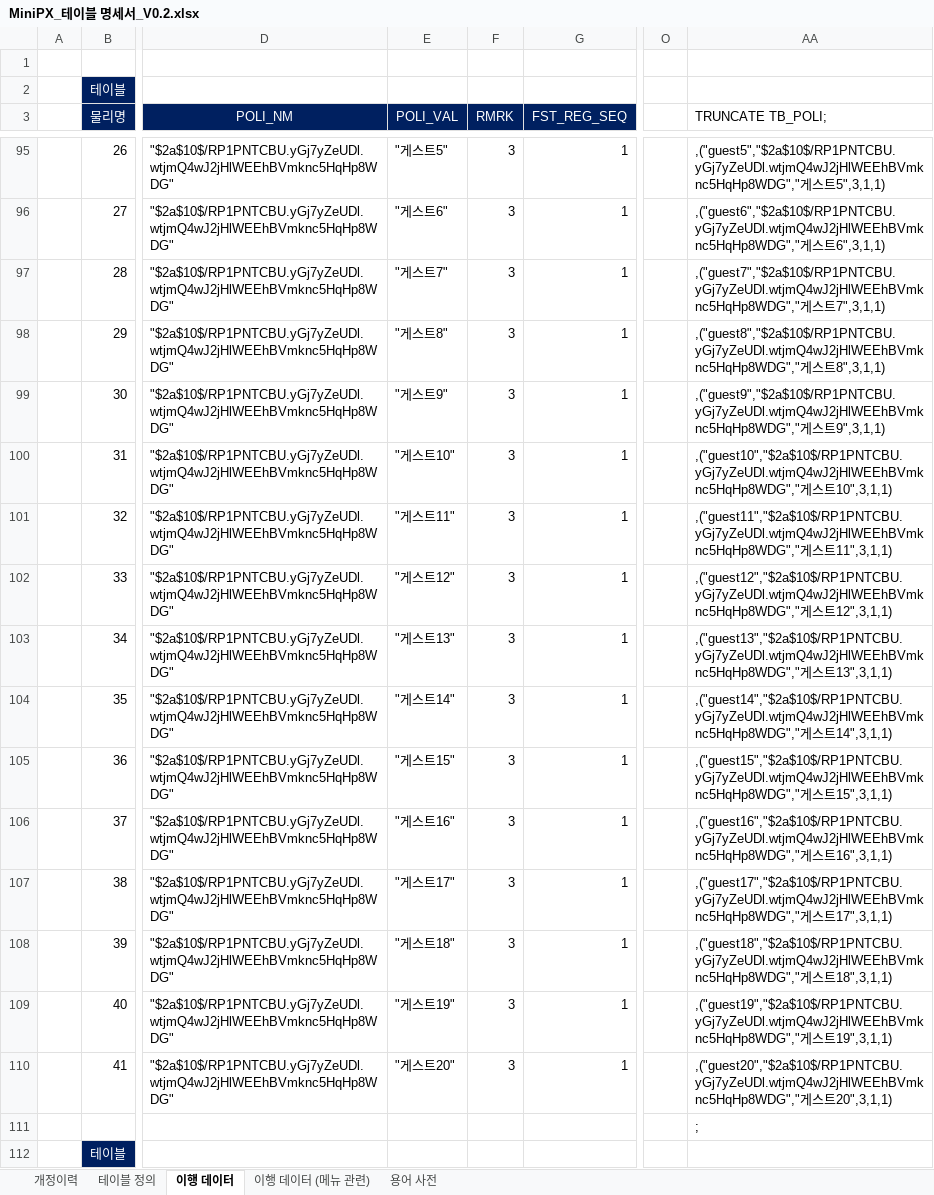
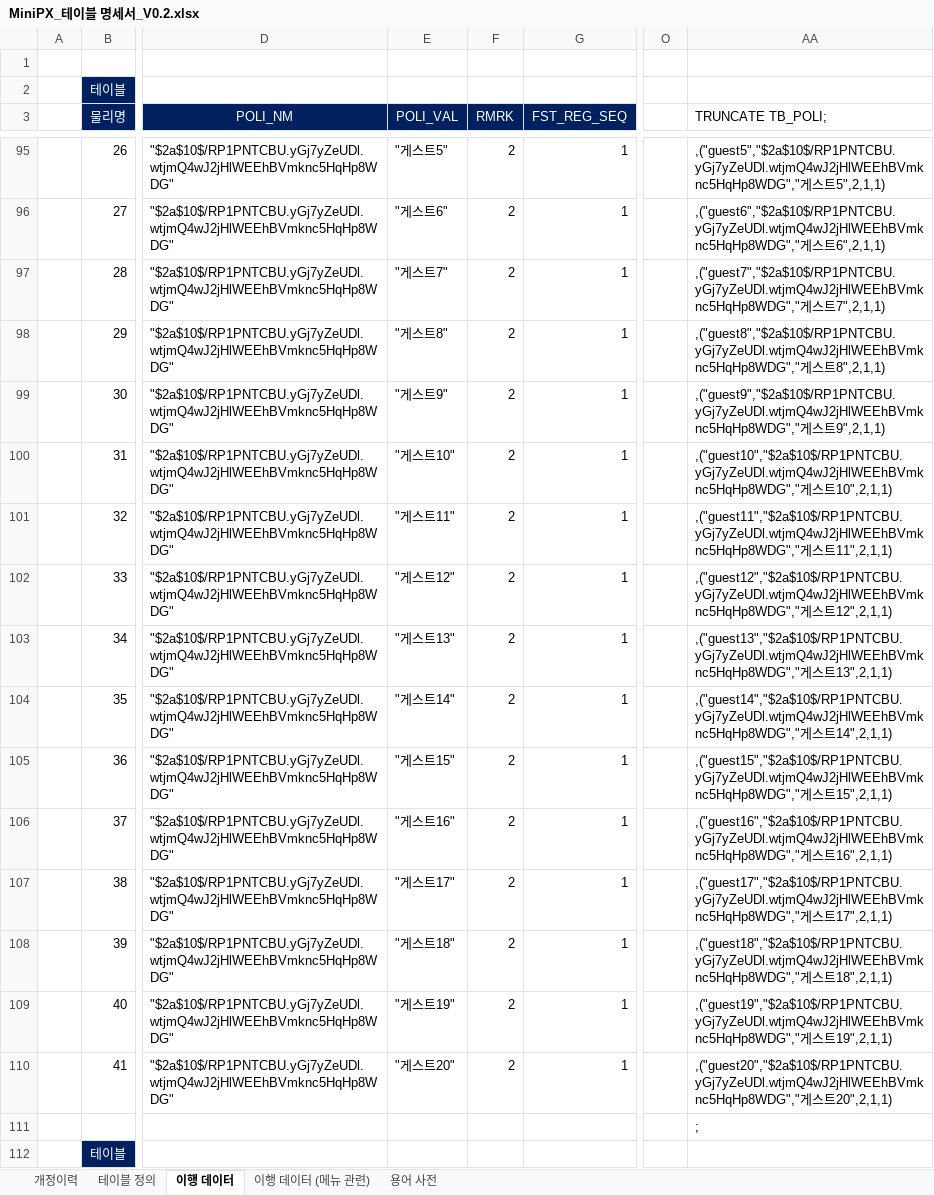
Before and after one commit to yhoo0094/miniPX, an Excel workbook: 산출물/테이블 명세서/MiniPX_테이블 명세서_V0.2.xlsx, sheet 이행 데이터, drawn as a sheet; only a part is shown, gaps mark what is left out; values as stored, in another font and other column widths than the file's, no borders; the diff covers the shown part only; the diff names each change by its address in the sheet, - before the commit and + after, or states it on an @@ line.

```diff
--- a/산출물/테이블 명세서/MiniPX_테이블 명세서_V0.2.xlsx (sheet 이행 데이터)
+++ b/산출물/테이블 명세서/MiniPX_테이블 명세서_V0.2.xlsx (sheet 이행 데이터)
-F95:F110 (RMRK): 3
+F95:F110 (RMRK): 2
-AA95 (TRUNCATE TB_POLI;): …스트5",3,1,1)
+AA95 (TRUNCATE TB_POLI;): …스트5",2,1,1)
-AA96 (TRUNCATE TB_POLI;): …스트6",3,1,1)
+AA96 (TRUNCATE TB_POLI;): …스트6",2,1,1)
-AA97 (TRUNCATE TB_POLI;): …스트7",3,1,1)
+AA97 (TRUNCATE TB_POLI;): …스트7",2,1,1)
-AA98 (TRUNCATE TB_POLI;): …스트8",3,1,1)
+AA98 (TRUNCATE TB_POLI;): …스트8",2,1,1)
-AA99 (TRUNCATE TB_POLI;): …스트9",3,1,1)
+AA99 (TRUNCATE TB_POLI;): …스트9",2,1,1)
-AA100 (TRUNCATE TB_POLI;): …스트10",3,1,1)
+AA100 (TRUNCATE TB_POLI;): …스트10",2,1,1)
-AA101 (TRUNCATE TB_POLI;): …스트11",3,1,1)
+AA101 (TRUNCATE TB_POLI;): …스트11",2,1,1)
-AA102 (TRUNCATE TB_POLI;): …스트12",3,1,1)
+AA102 (TRUNCATE TB_POLI;): …스트12",2,1,1)
-AA103 (TRUNCATE TB_POLI;): …스트13",3,1,1)
+AA103 (TRUNCATE TB_POLI;): …스트13",2,1,1)
-AA104 (TRUNCATE TB_POLI;): …스트14",3,1,1)
+AA104 (TRUNCATE TB_POLI;): …스트14",2,1,1)
-AA105 (TRUNCATE TB_POLI;): …스트15",3,1,1)
+AA105 (TRUNCATE TB_POLI;): …스트15",2,1,1)
-AA106 (TRUNCATE TB_POLI;): …스트16",3,1,1)
+AA106 (TRUNCATE TB_POLI;): …스트16",2,1,1)
-AA107 (TRUNCATE TB_POLI;): …스트17",3,1,1)
+AA107 (TRUNCATE TB_POLI;): …스트17",2,1,1)
-AA108 (TRUNCATE TB_POLI;): …스트18",3,1,1)
+AA108 (TRUNCATE TB_POLI;): …스트18",2,1,1)
-AA109 (TRUNCATE TB_POLI;): …스트19",3,1,1)
+AA109 (TRUNCATE TB_POLI;): …스트19",2,1,1)
-AA110 (TRUNCATE TB_POLI;): …스트20",3,1,1)
+AA110 (TRUNCATE TB_POLI;): …스트20",2,1,1)
```
Also changed, not shown: 50 edited cells elsewhere in this sheet, sheet 이행 데이터 (메뉴 관련), 20 other files.
